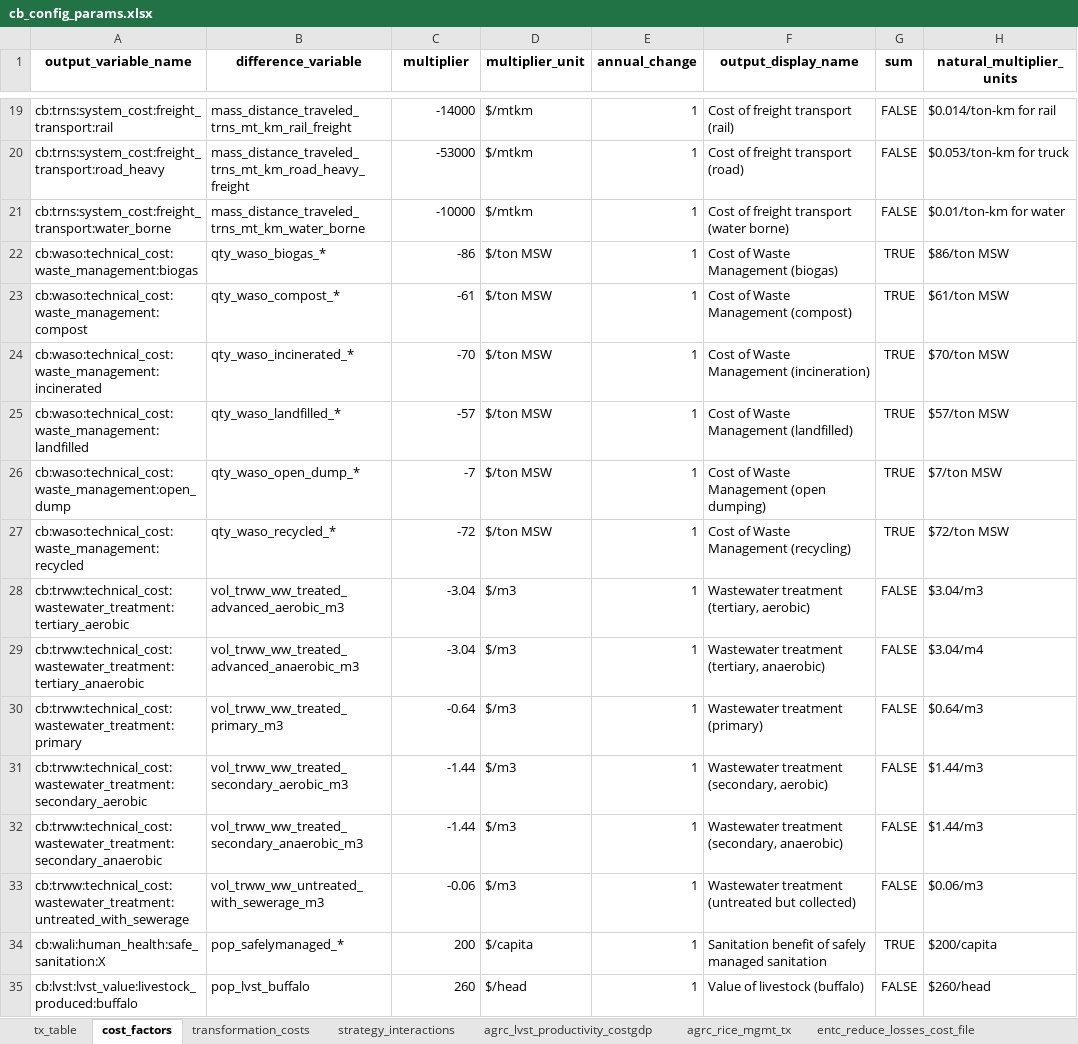
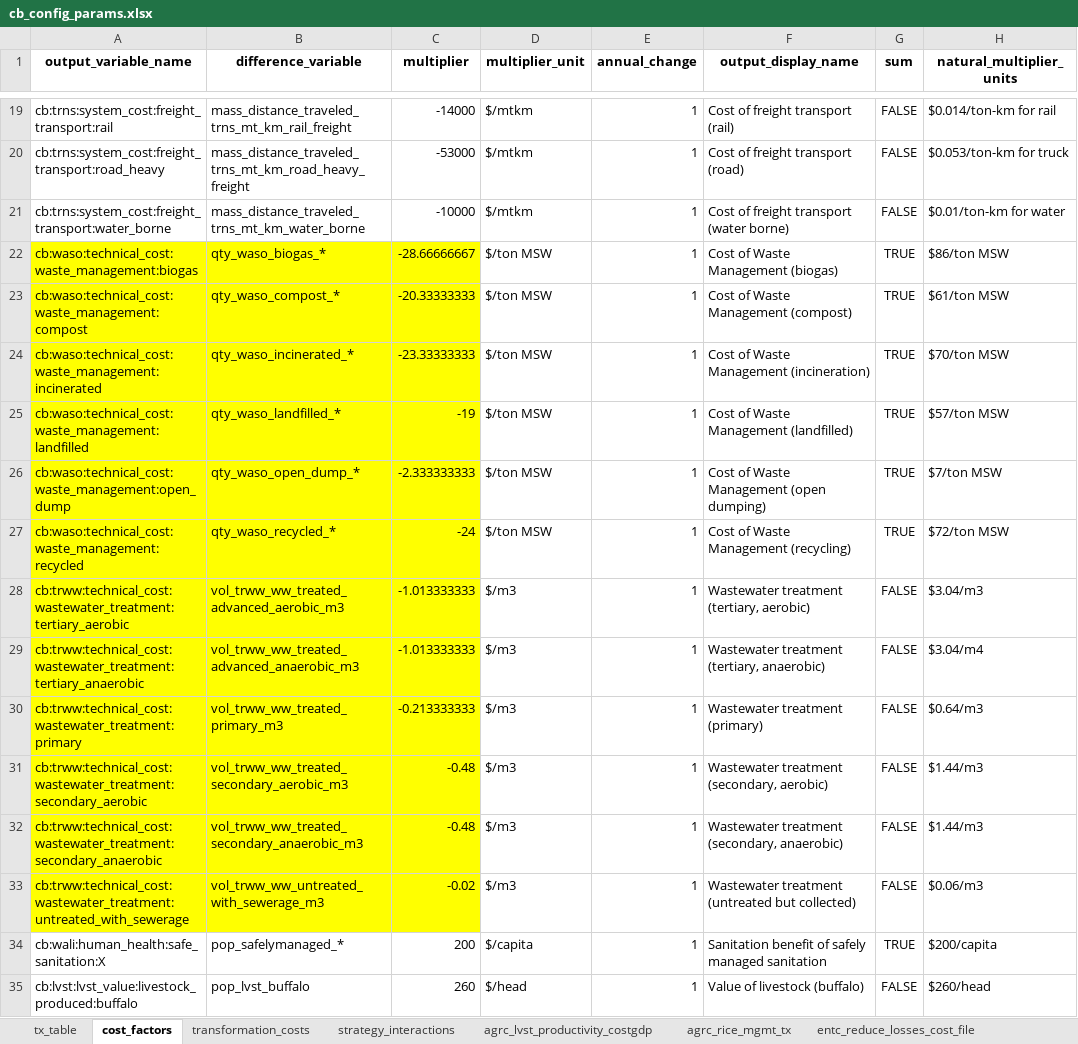
Before and after one commit to sisepuede-framework/ssp_mexico, an Excel workbook: ssp_modeling/cost-benefits/cb_config_files/cb_config_params.xlsx, sheet cost_factors, drawn as a sheet; only a part is shown, gaps mark what is left out; values as stored, in another font and other column widths than the file's, no borders; the diff names each change by its address in the sheet, - before the commit and + after, or states it on an @@ line.

Commit message:
update tableau 251001

```diff
--- a/ssp_modeling/cost-benefits/cb_config_files/cb_config_params.xlsx (sheet cost_factors)
+++ b/ssp_modeling/cost-benefits/cb_config_files/cb_config_params.xlsx (sheet cost_factors)
-A22:C33 fill: none
+A22:C33 fill: #FFFF00
-C22 (multiplier): -86
+C22 (multiplier): -28.66666667
-C23 (multiplier): -61
+C23 (multiplier): -20.33333333
-C24 (multiplier): -70
+C24 (multiplier): -23.33333333
-C25 (multiplier): -57
+C25 (multiplier): -19
-C26 (multiplier): -7
+C26 (multiplier): -2.333333333
-C27 (multiplier): -72
+C27 (multiplier): -24
-C28:C29 (multiplier): -3.04
+C28:C29 (multiplier): -1.013333333
-C30 (multiplier): -0.64
+C30 (multiplier): -0.213333333
-C31:C32 (multiplier): -1.44
+C31:C32 (multiplier): -0.48
-C33 (multiplier): -0.06
+C33 (multiplier): -0.02
```
Also changed, not shown: 11 other files.
